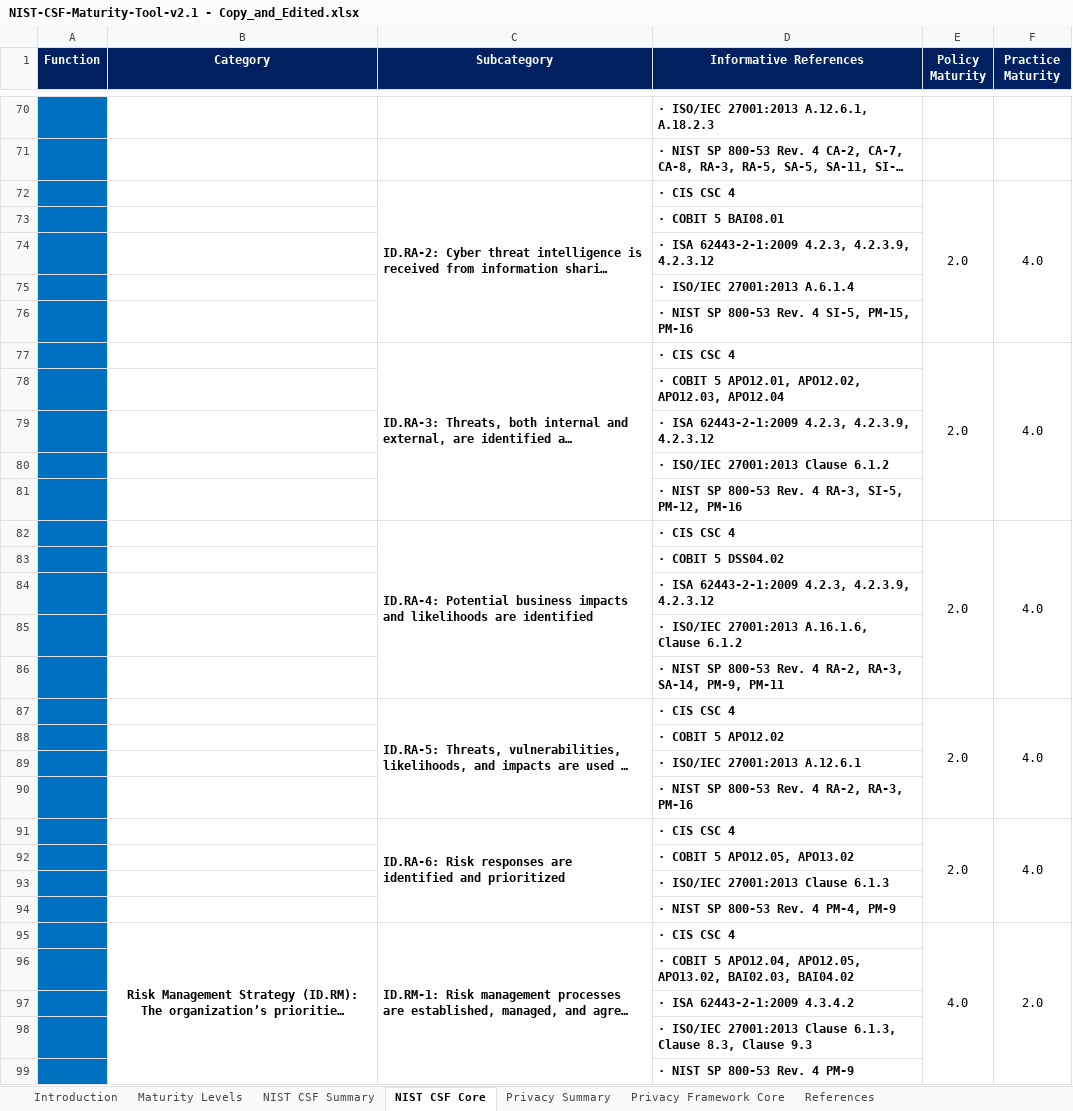
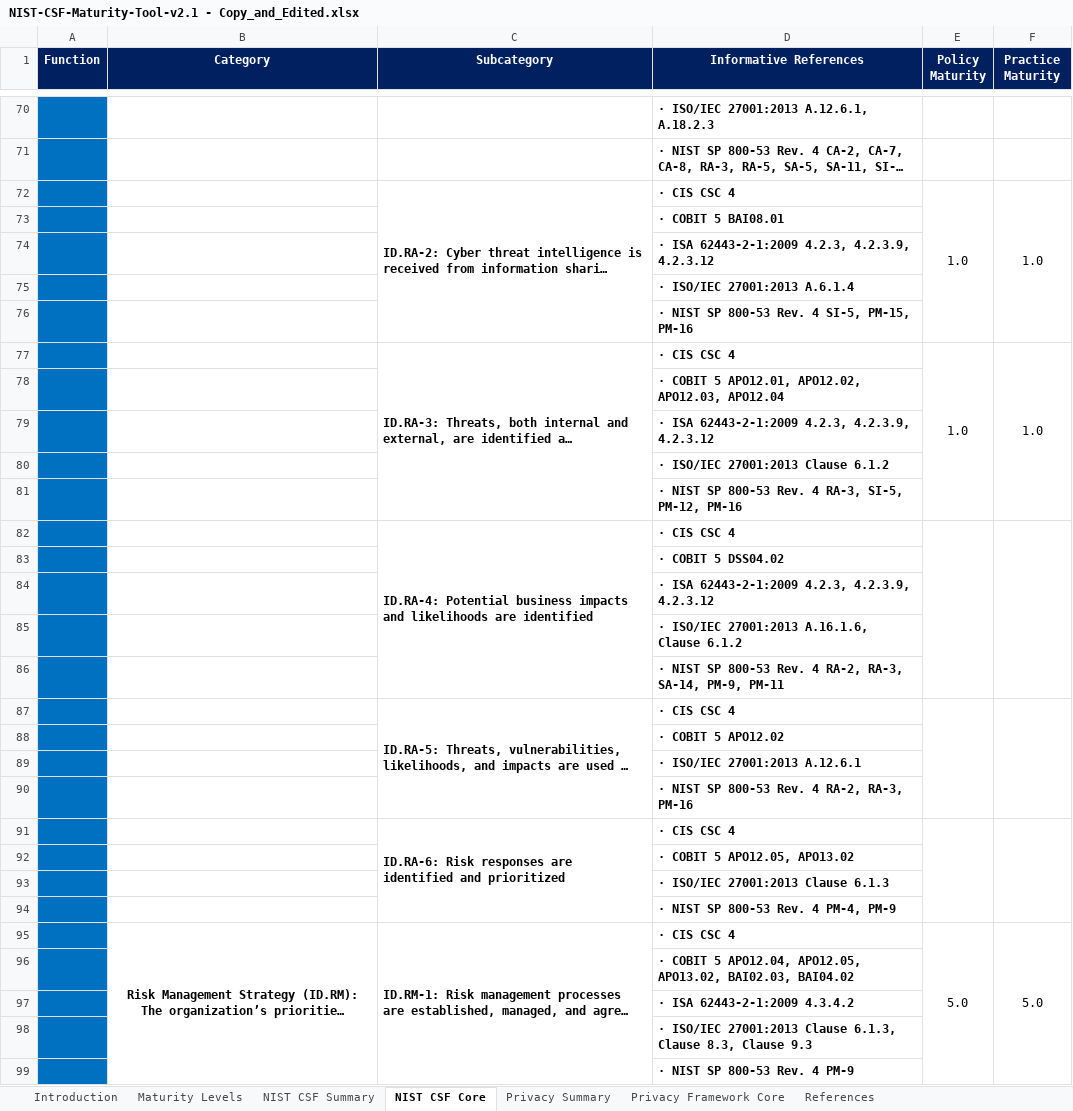
Before and after one commit to khansiddique/GRC-LAB-1_Cyber-Risk-and-Maturity-Assessments, an Excel workbook: NIST-CSF-Maturity-Tool-v2.1 - Copy_and_Edited.xlsx, sheet NIST CSF Core, drawn as a sheet; only a part is shown, gaps mark what is left out; long unchanged cells end in …; values as stored, in another font and other column widths than the file's, no borders; the diff covers the shown part only; the diff names each change by its address in the sheet, - before the commit and + after, or states it on an @@ line.

```diff
--- a/NIST-CSF-Maturity-Tool-v2.1 - Copy_and_Edited.xlsx (sheet NIST CSF Core)
+++ b/NIST-CSF-Maturity-Tool-v2.1 - Copy_and_Edited.xlsx (sheet NIST CSF Core)
-E72 (Policy Maturity): 2.0
+E72 (Policy Maturity): 1.0
-F72 (Practice Maturity): 4.0
+F72 (Practice Maturity): 1.0
-E77 (Policy Maturity): 2.0
+E77 (Policy Maturity): 1.0
-F77 (Practice Maturity): 4.0
+F77 (Practice Maturity): 1.0
-E82 (Policy Maturity): 2.0
+E82 (Policy Maturity): (empty)
-F82 (Practice Maturity): 4.0
+F82 (Practice Maturity): (empty)
-E87 (Policy Maturity): 2.0
+E87 (Policy Maturity): (empty)
-F87 (Practice Maturity): 4.0
+F87 (Practice Maturity): (empty)
-E91 (Policy Maturity): 2.0
+E91 (Policy Maturity): (empty)
-F91 (Practice Maturity): 4.0
+F91 (Practice Maturity): (empty)
-E95 (Policy Maturity): 4.0
+E95 (Policy Maturity): 5.0
-F95 (Practice Maturity): 2.0
+F95 (Practice Maturity): 5.0
```
Also changed, not shown: 176 edited cells elsewhere in this sheet, sheet NIST CSF Summary, charts or pictures.
